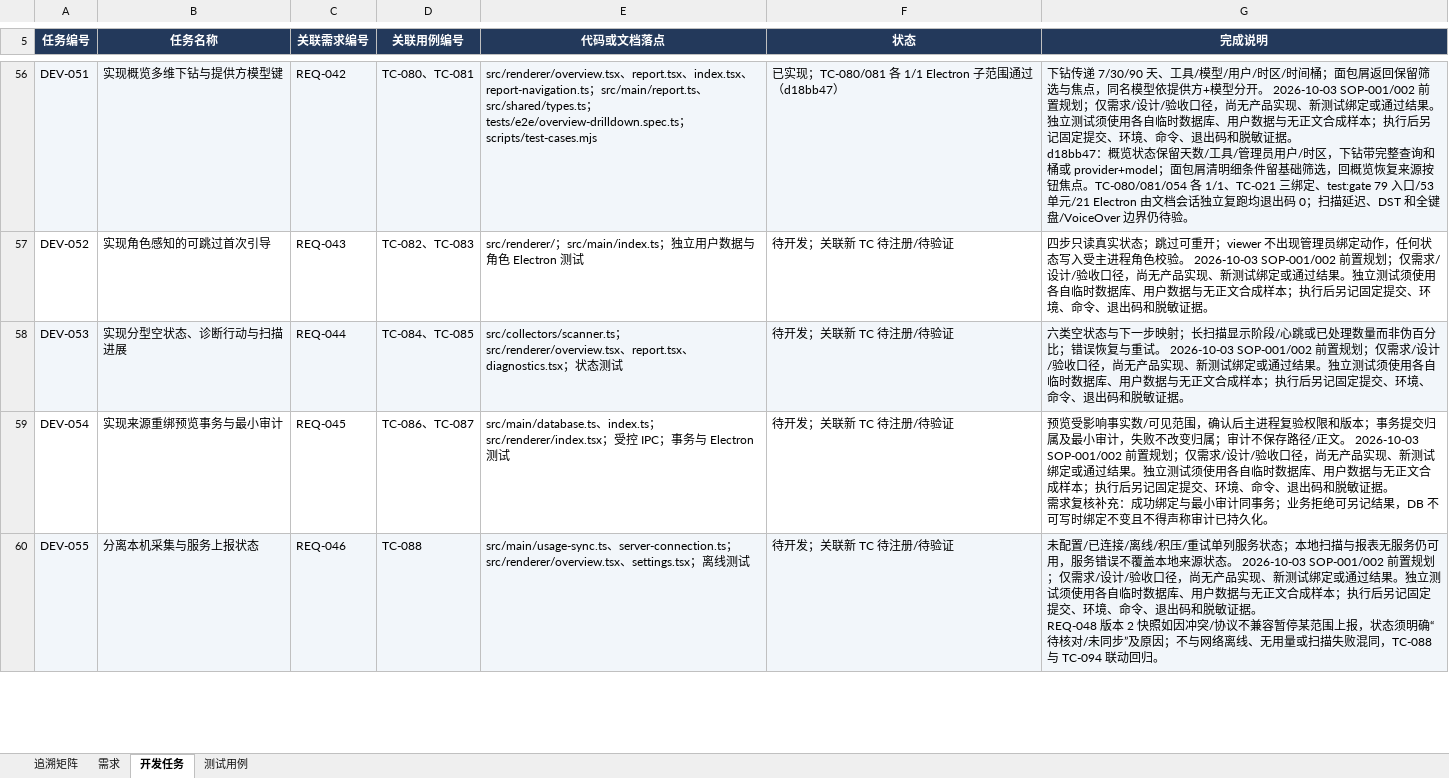
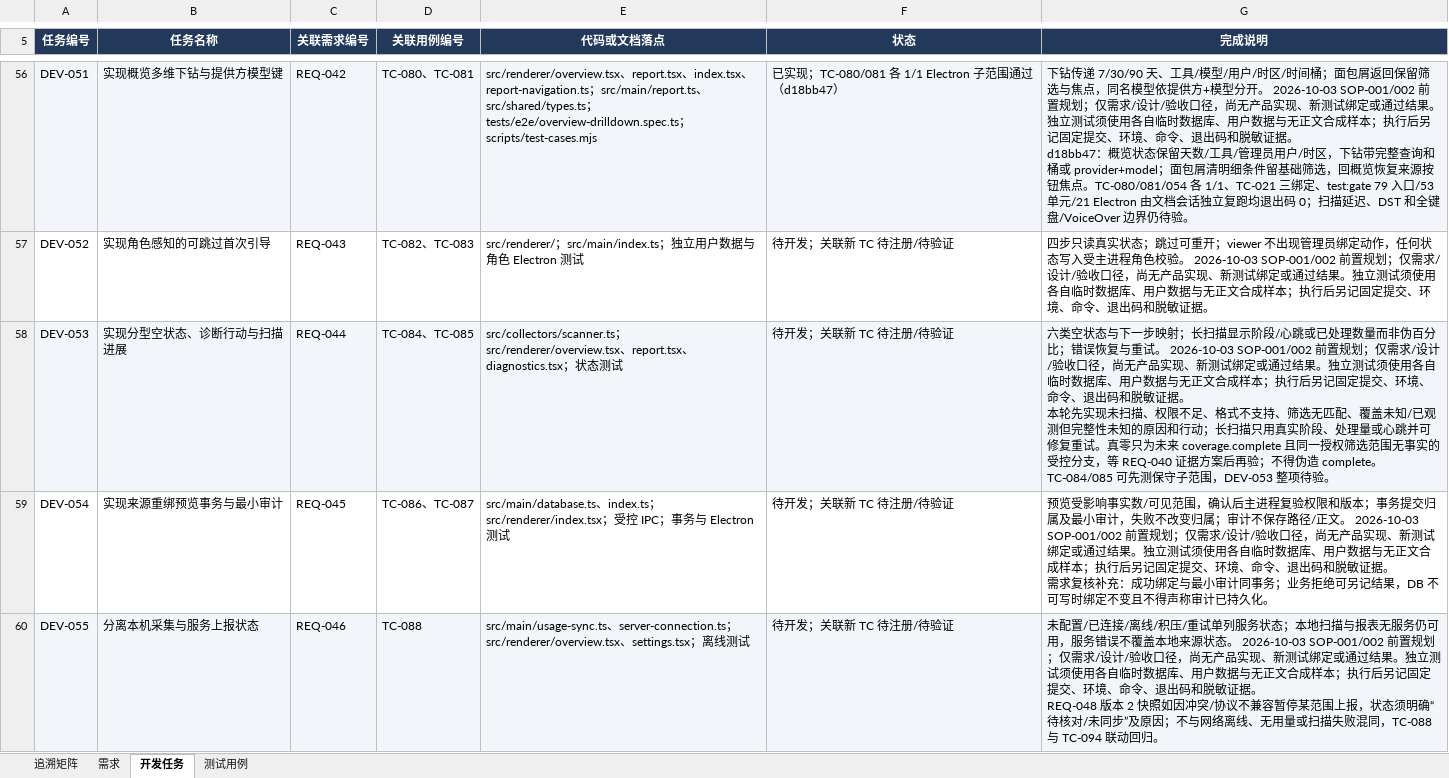
Before and after one commit to lzhe72/Token, an Excel workbook: outputs/20261002-token-docs/Token-需求开发测试追溯.xlsx, sheet 开发任务, drawn as a sheet; only a part is shown, gaps mark what is left out; values as stored, in another font and other column widths than the file's, no borders; ↵ is a line break in a cell; the diff names each change by its address in the sheet, - before the commit and + after, or states it on an @@ line.

```diff
--- a/outputs/20261002-token-docs/Token-需求开发测试追溯.xlsx (sheet 开发任务)
+++ b/outputs/20261002-token-docs/Token-需求开发测试追溯.xlsx (sheet 开发任务)
-G58 (完成说明): …敏证据。
+G58 (完成说明): …敏证据。 ↵ 本轮先实现未扫描、权限不足、格式不支持、筛选无匹配、覆盖未知/已观测但完整性未知的原因和行动；长扫描只用真实阶段、处理量或心跳并可修复重试。真零只为未来 coverage.complete 且同一授权筛选范围无事实的受控分支，等 REQ-040 证据方案后再验；不得伪造 complete。TC-084/085 可先测保守子范围，DEV-053 整项待验。
```
Also changed, not shown: sheet 测试用例, sheet 追溯矩阵, sheet 需求, 6 other files.
